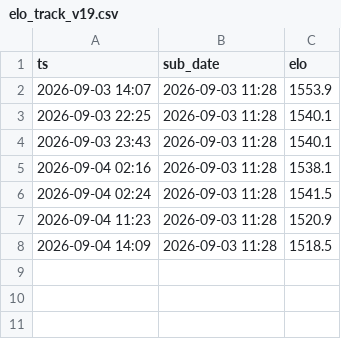
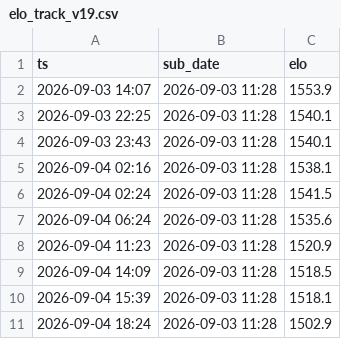
Before and after one commit to zansued/kaggriculture-ai-agent, a CSV file: results/elo_track_v19.csv, drawn as a sheet.

Commit message:
elo_track: registros 06:24/15:39/18:24 - teste anti-resubmit segue sem convergencia (1502.9, delta -51.0)

```diff
--- a/results/elo_track_v19.csv
+++ b/results/elo_track_v19.csv
@@ -6,3 +6,6 @@ ts,sub_date,elo
 2026-09-04 02:24,2026-09-03 11:28,1541.5
+2026-09-04 06:24,2026-09-03 11:28,1535.6
 2026-09-04 11:23,2026-09-03 11:28,1520.9
 2026-09-04 14:09,2026-09-03 11:28,1518.5
+2026-09-04 15:39,2026-09-03 11:28,1518.1
+2026-09-04 18:24,2026-09-03 11:28,1502.9
```
